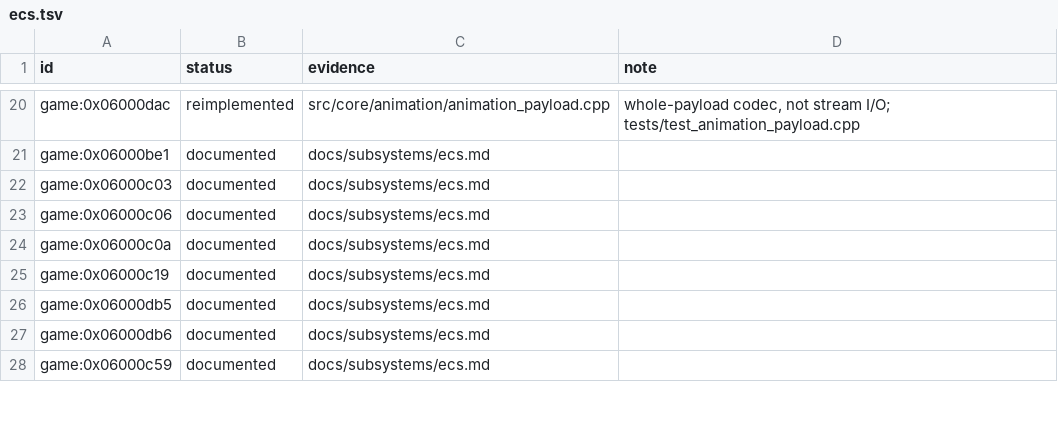
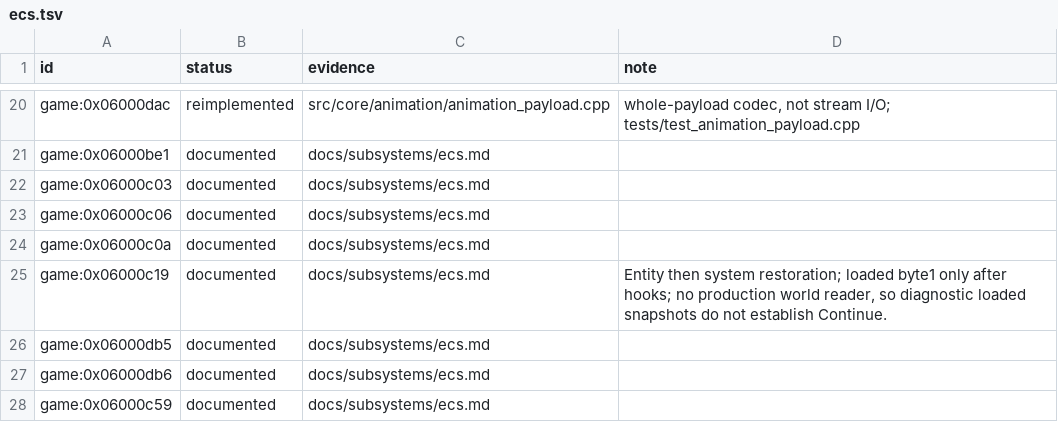
Before and after one commit to Tim-campy/magicians-saga-port, a TSV file: re/status/ecs.tsv, drawn as a sheet; only a part is shown, gaps mark what is left out.

```diff
--- a/re/status/ecs.tsv
+++ b/re/status/ecs.tsv
@@ -24,3 +24,3 @@ game:0x06000c06	documented	docs/subsystems/ecs.md
 game:0x06000c0a	documented	docs/subsystems/ecs.md	
-game:0x06000c19	documented	docs/subsystems/ecs.md	
+game:0x06000c19	documented	docs/subsystems/ecs.md	Entity then system restoration; loaded byte1 only after hooks; no production world reader, so diagnostic loaded snapshots do not establish Continue.
 game:0x06000db5	documented	docs/subsystems/ecs.md	
```
Also changed, not shown: re/status/combat.tsv, re/status/save.tsv, 17 other files.
